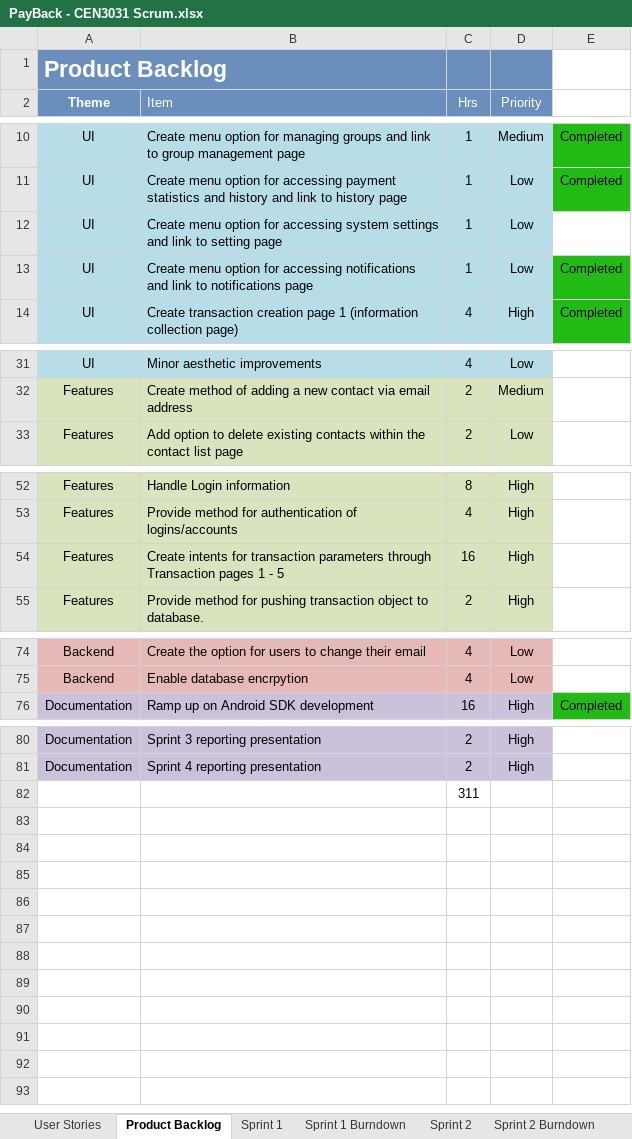
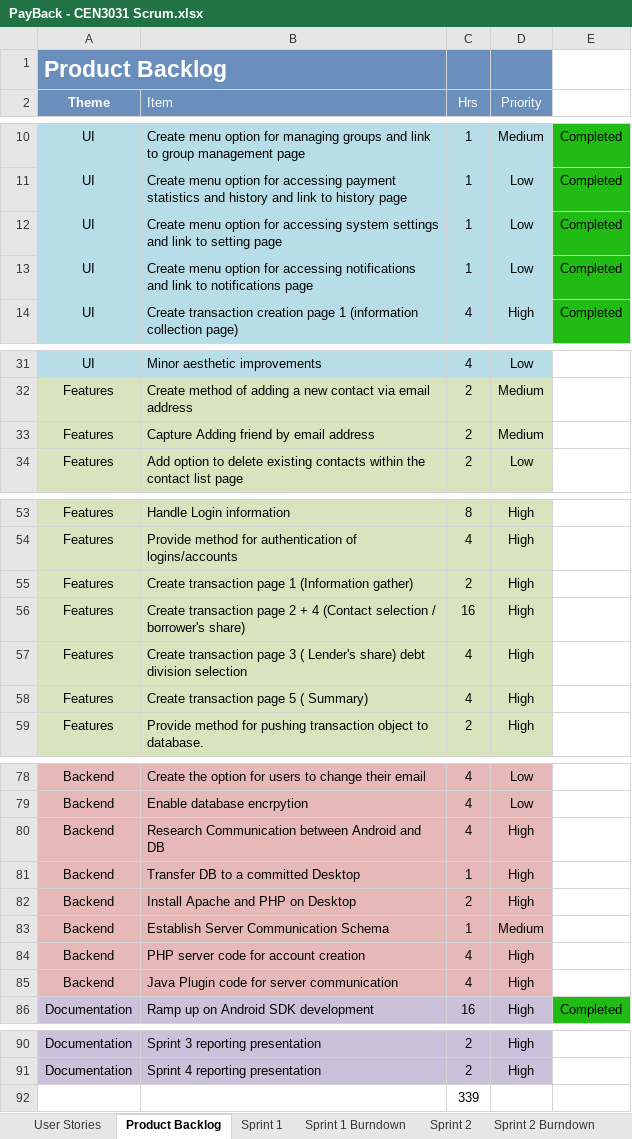
Before and after one commit to milneti/PayBack, an Excel workbook: PayBack - CEN3031 Scrum.xlsx, sheet Product Backlog, drawn as a sheet; only a part is shown, gaps mark what is left out; values as stored, in another font and other column widths than the file's, no borders; charts and pictures not drawn; addresses are those after the commit; the diff names each change by its address in the sheet, - before the commit and + after, or states it on an @@ line.

Commit message:
Updates 	modified:   PayBack - CEN3031 Scrum.xlsx 	modified:   PayBack/res/layout/activity_contact.xml 	modified:   PayBack/res/layout/activity_transaction3.xml 	modified:   PayBack/res/values/strings.xml 	modified:   PayBack/src/com/example/payback/ContactActivity.java 	modified:   PayBack/src/com/example/payback/MainActivity.java

```diff
--- a/PayBack - CEN3031 Scrum.xlsx (sheet Product Backlog)
+++ b/PayBack - CEN3031 Scrum.xlsx (sheet Product Backlog)
-E12: (empty)
+E12: Completed
-E12 fill: none
+E12 fill: #20BC14
+row 33: Features | Capture Adding friend by email address | 2 | Medium
+row 55: Features | Create transaction page 1 (Information gather) | 2 | High
-B56 (Item): Create intents for transaction parameters through Transaction pages 1 - 5
+B56 (Item): Create transaction page 2 + 4 (Contact selection / borrower's share)
+row 57: Features | Create transaction page 3 ( Lender's share) debt division selection | 4 | High
+row 58: Features | Create transaction page 5 ( Summary) | 4 | High
+row 80: Backend | Research Communication between Android and DB | 4 | High
+row 81: Backend | Transfer DB to a committed Desktop | 1 | High
+row 82: Backend | Install Apache and PHP on Desktop | 2 | High
+row 83: Backend | Establish Server Communication Schema | 1 | Medium
+row 84: Backend | PHP server code for account creation | 4 | High
+row 85: Backend | Java Plugin code for server communication | 4 | High
-C92 (Hrs): 311
+C92 (Hrs): 339
```
Also changed, not shown: sheet Sprint 2, sheet Sprint 2 Burndown, charts or pictures, 5 other files.
